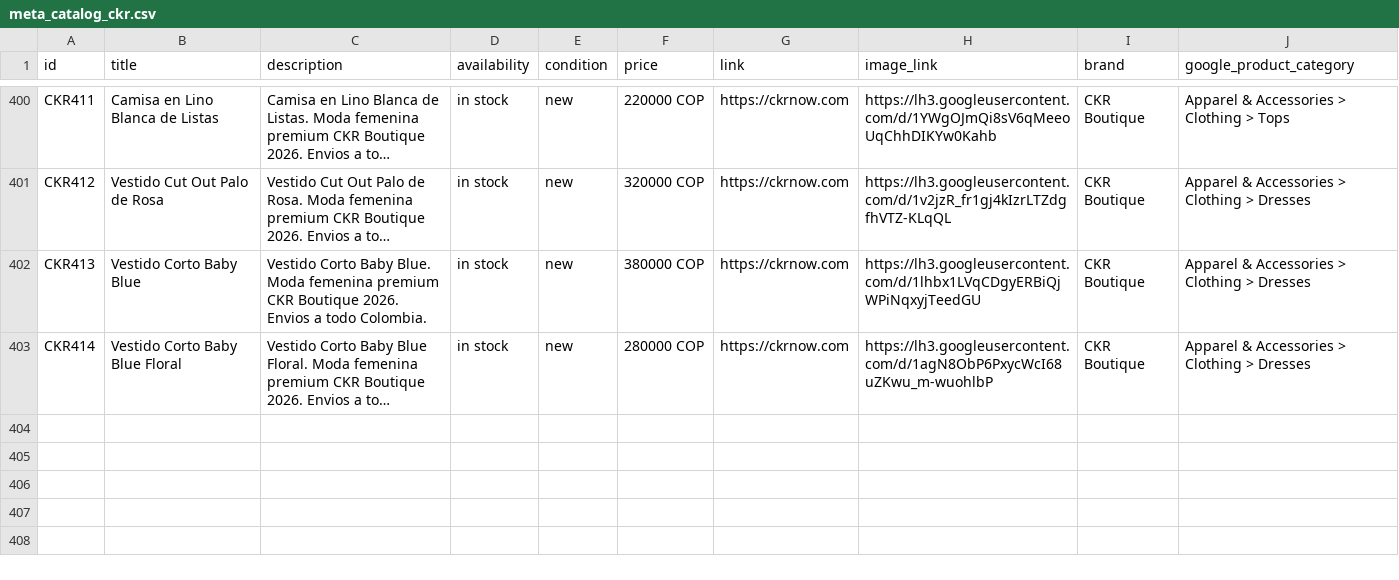
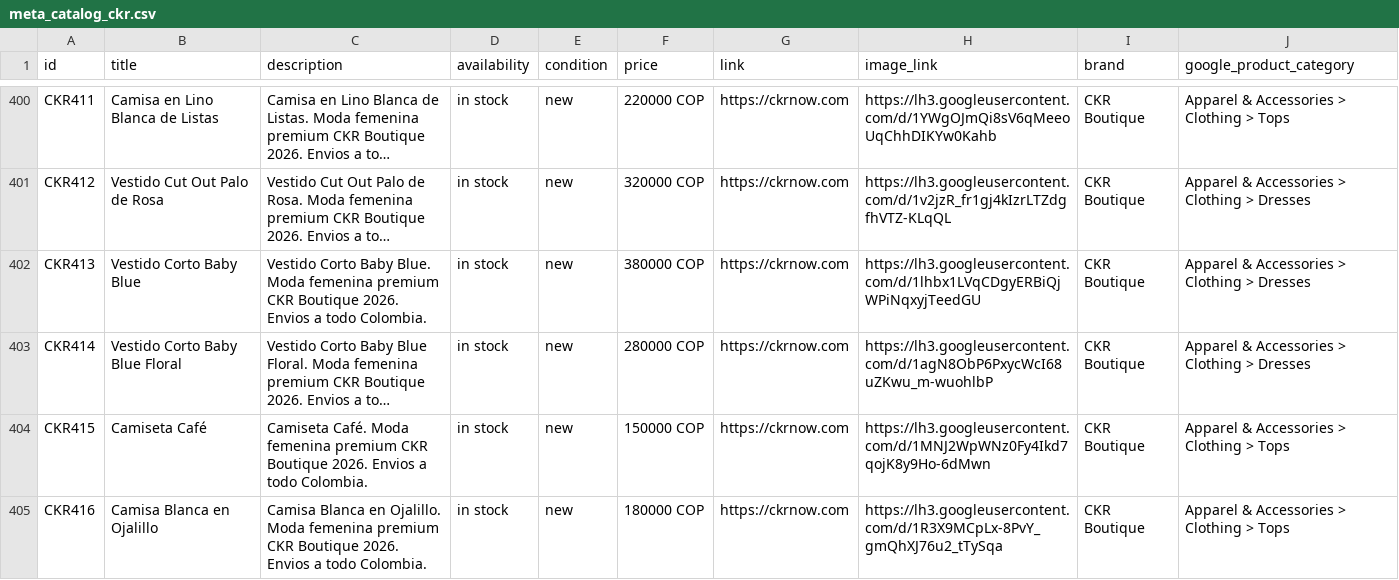
Before and after one commit to alvapas75-afk/ckrnow-website, a CSV file: meta_catalog_ckr.csv, drawn as a sheet; only a part is shown, gaps mark what is left out; long unchanged cells end in …; the diff names each change by its address in the sheet, - before the commit and + after, or states it on an @@ line.

Commit message:
Agregar Camiseta Café ($150.000) y Camisa Blanca en Ojalillo ($180.000) a Blusas

```diff
--- a/meta_catalog_ckr.csv
+++ b/meta_catalog_ckr.csv
+row 404: CKR415 | Camiseta Café | Camiseta Café. Moda femenina premium CKR Boutique 2026. Envios a todo Colombia. | in stock | new | 150000 COP | https://ckrnow.com | https://lh3.googleusercontent.com/d/1MNJ2WpWNz0Fy4Ikd7qojK8y9Ho-6dMwn | CKR Boutique | Apparel & Accessories > Clothing > Tops
+row 405: CKR416 | Camisa Blanca en Ojalillo | Camisa Blanca en Ojalillo. Moda femenina premium CKR Boutique 2026. Envios a todo Colombia. | in stock | new | 180000 COP | https://ckrnow.com | https://lh3.googleusercontent.com/d/1R3X9MCpLx-8PvY_gmQhXJ76u2_tTySqa | CKR Boutique | Apparel & Accessories > Clothing > Tops
```
Also changed, not shown: 2 other files.
